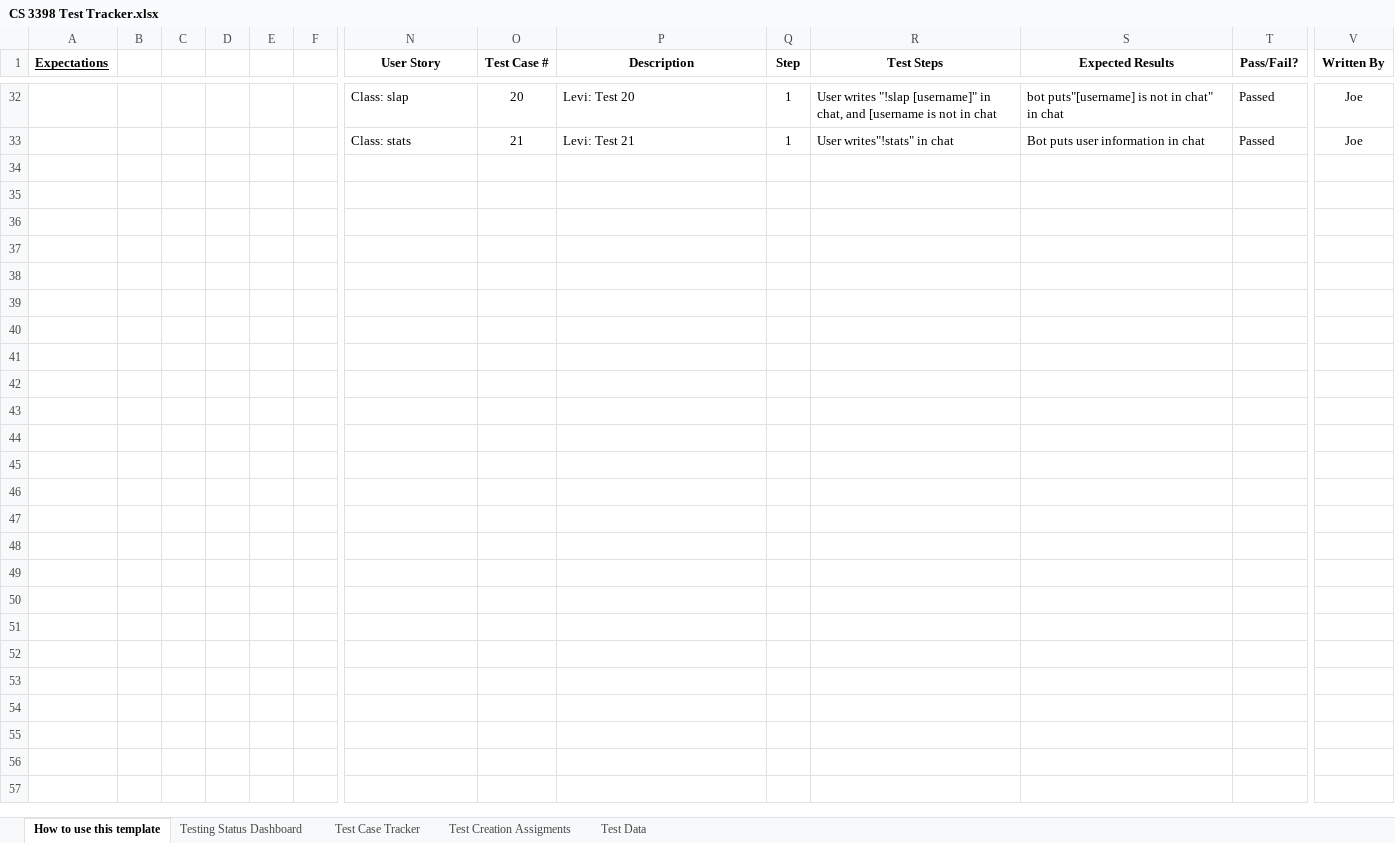
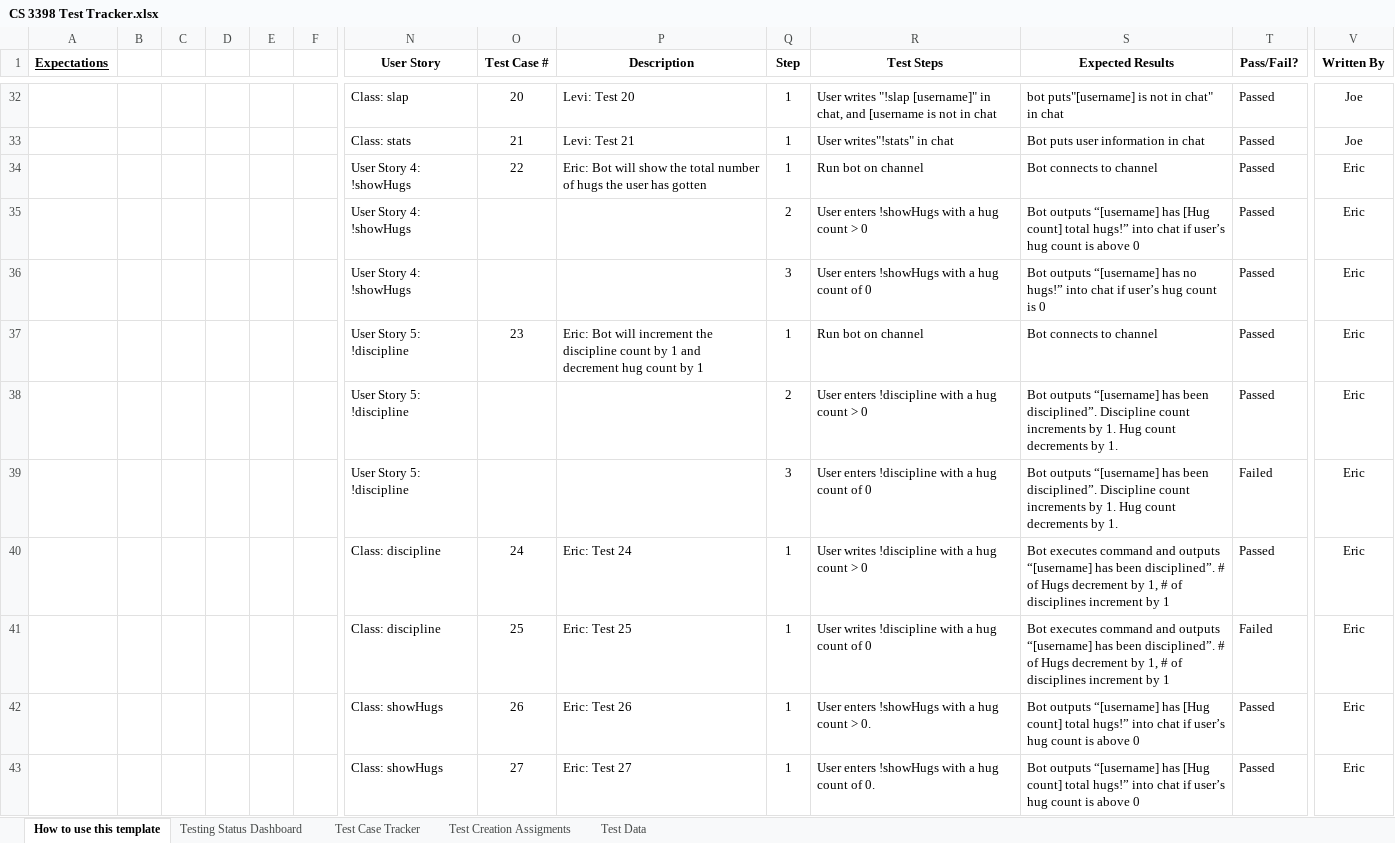
Before and after one commit to CS3398-Miranda-Cosgroves/GetRichTwitch, an Excel workbook: Homework Assignments/a15/CS 3398 Test Tracker.xlsx, sheet How to use this template, drawn as a sheet; only a part is shown, gaps mark what is left out; values as stored, in another font and other column widths than the file's, no borders; rows hold the shown columns only; the diff names each change by its address in the sheet, - before the commit and + after, or states it on an @@ line.

```diff
--- a/Homework Assignments/a15/CS 3398 Test Tracker.xlsx (sheet How to use this template)
+++ b/Homework Assignments/a15/CS 3398 Test Tracker.xlsx (sheet How to use this template)
+row 34:  |  |  |  |  |  | User Story 4: !showHugs | 22 | Eric: Bot will show the total number of hugs the user has gotten | 1 | Run bot on channel | Bot connects to channel | Passed | Eric
+row 35:  |  |  |  |  |  | User Story 4: !showHugs |  |  | 2 | User enters !showHugs with a hug count > 0 | Bot outputs “[username] has [Hug count] total hugs!” into chat if user’s hug count is above 0 | Passed | Eric
+row 36:  |  |  |  |  |  | User Story 4: !showHugs |  |  | 3 | User enters !showHugs with a hug count of 0 | Bot outputs “[username] has no hugs!” into chat if user’s hug count is 0 | Passed | Eric
+row 37:  |  |  |  |  |  | User Story 5: !discipline | 23 | Eric: Bot will increment the discipline count by 1 and decrement hug count by 1 | 1 | Run bot on channel | Bot connects to channel | Passed | Eric
+row 38:  |  |  |  |  |  | User Story 5: !discipline |  |  | 2 | User enters !discipline with a hug count > 0 | Bot outputs “[username] has been disciplined”. Discipline count increments by 1. Hug count decrements by 1. | Passed | Eric
+row 39:  |  |  |  |  |  | User Story 5: !discipline |  |  | 3 | User enters !discipline with a hug count of 0 | Bot outputs “[username] has been disciplined”. Discipline count increments by 1. Hug count decrements by 1. | Failed | Eric
+row 40:  |  |  |  |  |  | Class: discipline | 24 | Eric: Test 24 | 1 | User writes !discipline with a hug count > 0 | Bot executes command and outputs “[username] has been disciplined”. # of Hugs decrement by 1, # of disciplines increment by 1 | Passed | Eric
+row 41:  |  |  |  |  |  | Class: discipline | 25 | Eric: Test 25 | 1 | User writes !discipline with a hug count of 0 | Bot executes command and outputs “[username] has been disciplined”. # of Hugs decrement by 1, # of disciplines increment by 1 | Failed | Eric
+row 42:  |  |  |  |  |  | Class: showHugs | 26 | Eric: Test 26 | 1 | User enters !showHugs with a hug count > 0. | Bot outputs “[username] has [Hug count] total hugs!” into chat if user’s hug count is above 0 | Passed | Eric
+row 43:  |  |  |  |  |  | Class: showHugs | 27 | Eric: Test 27 | 1 | User enters !showHugs with a hug count of 0. | Bot outputs “[username] has [Hug count] total hugs!” into chat if user’s hug count is above 0 | Passed | Eric
```
Also changed, not shown: sheet Test Case Tracker, sheet Testing Status Dashboard.
